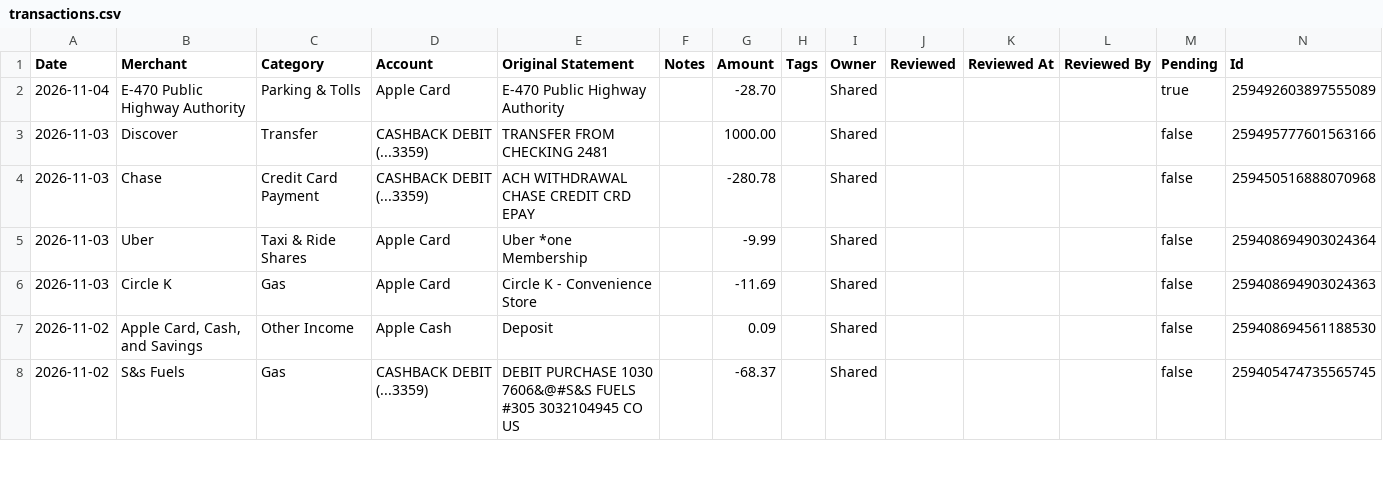
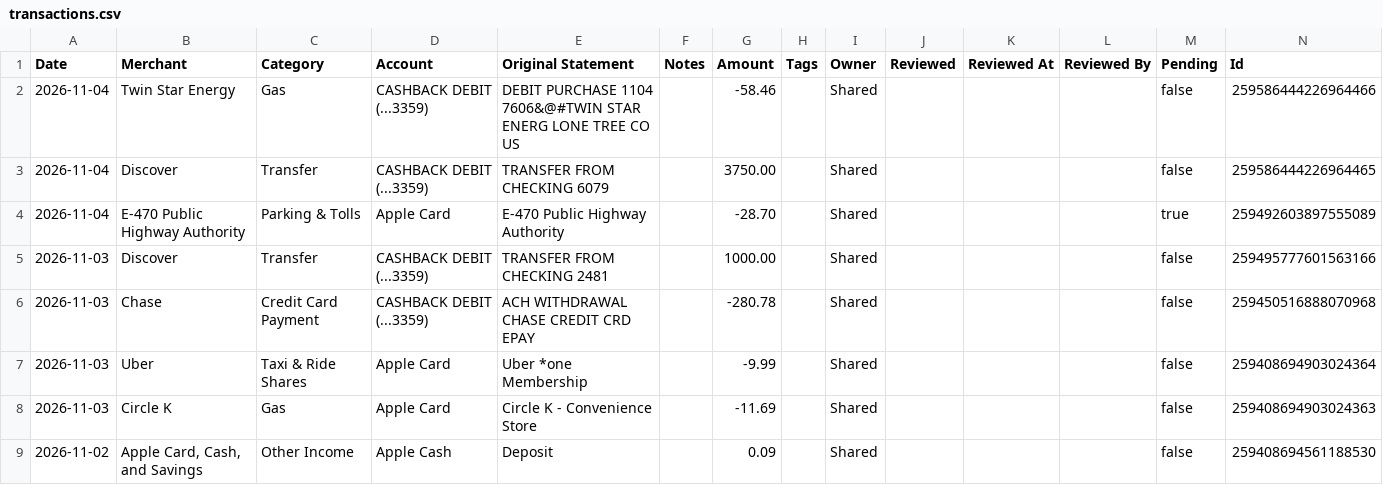
Before and after one commit to davis-raj/spend-dashboard, a CSV file: data/transactions.csv, drawn as a sheet; only a part is shown; the shorter side is filled out with more unchanged rows; the diff names each change by its address in the sheet, - before the commit and + after, or states it on an @@ line.

Commit message:
Auto-update: daily transaction refresh

```diff
--- a/data/transactions.csv
+++ b/data/transactions.csv
+row 2: 2026-11-04 | Twin Star Energy | Gas | CASHBACK DEBIT (...3359) | DEBIT PURCHASE 1104 7606&@#TWIN STAR ENERG LONE TREE CO US |  | -58.46 |  | Shared |  |  |  | false | 259586444226964466
+row 3: 2026-11-04 | Discover | Transfer | CASHBACK DEBIT (...3359) | TRANSFER FROM CHECKING 6079 |  | 3750.00 |  | Shared |  |  |  | false | 259586444226964465
```
Also changed, not shown: 2 other files.
